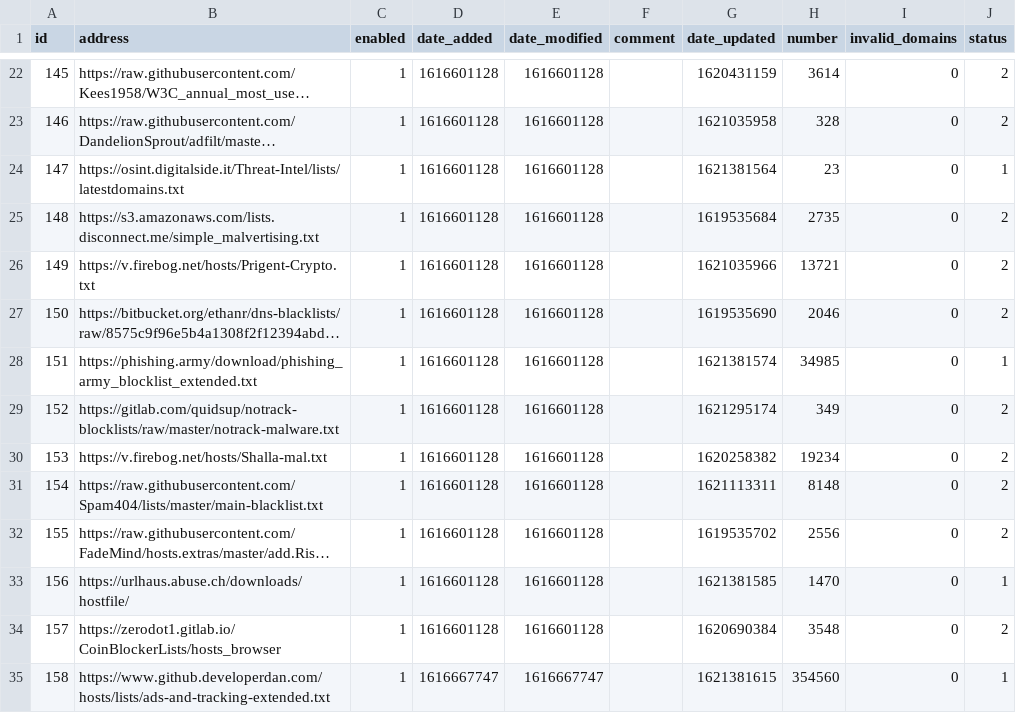
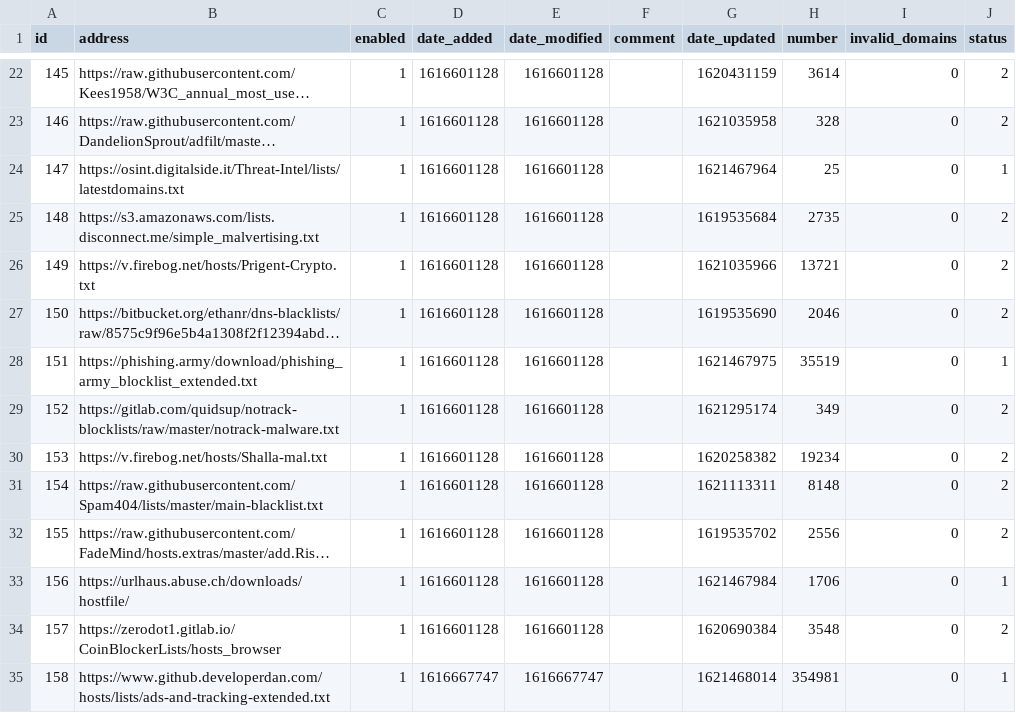
Before and after one commit to keiraija/my-pihole-lists, a CSV file: adlist.csv, drawn as a sheet; only a part is shown, gaps mark what is left out; long unchanged cells end in …; the diff covers the shown part only; the diff names each change by its address in the sheet, - before the commit and + after, or states it on an @@ line.

```diff
--- a/adlist.csv
+++ b/adlist.csv
-G24 (date_updated): 1621381564
+G24 (date_updated): 1621467964
-H24 (number): 23
+H24 (number): 25
-G28 (date_updated): 1621381574
+G28 (date_updated): 1621467975
-H28 (number): 34985
+H28 (number): 35519
-G33 (date_updated): 1621381585
+G33 (date_updated): 1621467984
-H33 (number): 1470
+H33 (number): 1706
-G35 (date_updated): 1621381615
+G35 (date_updated): 1621468014
-H35 (number): 354560
+H35 (number): 354981
```
Also changed, not shown: 19 edited cells elsewhere in this file.
